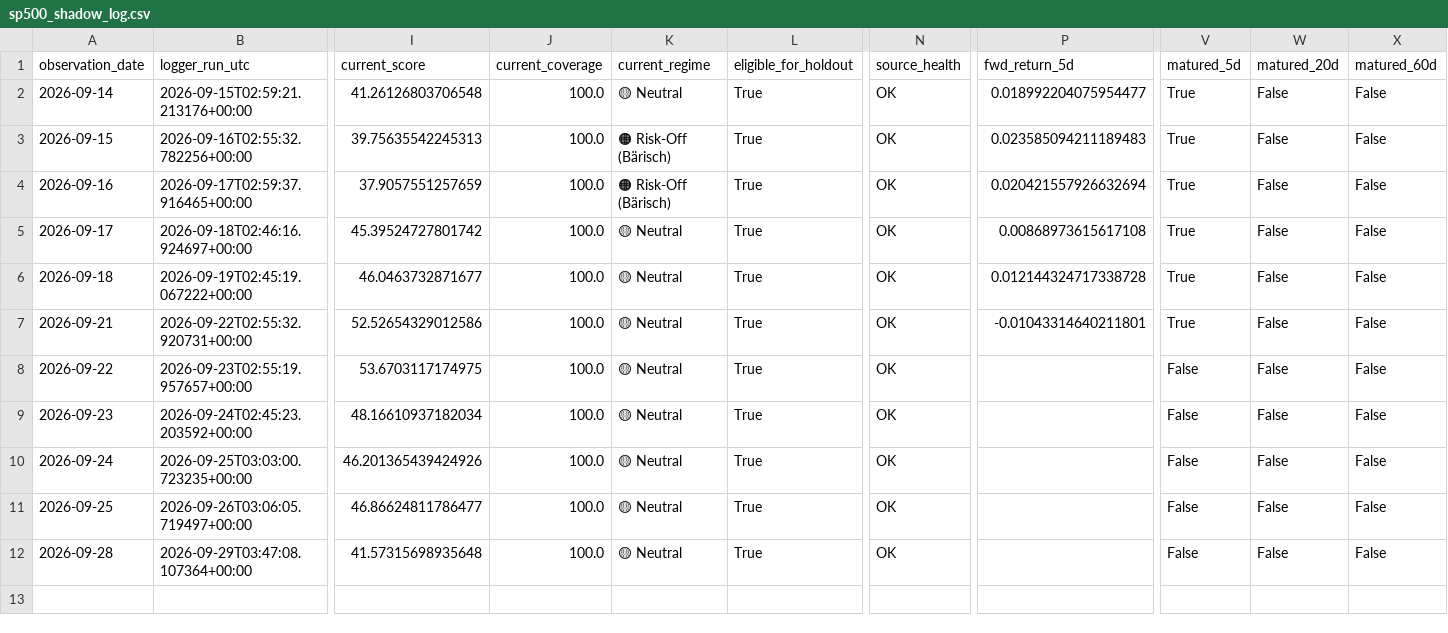
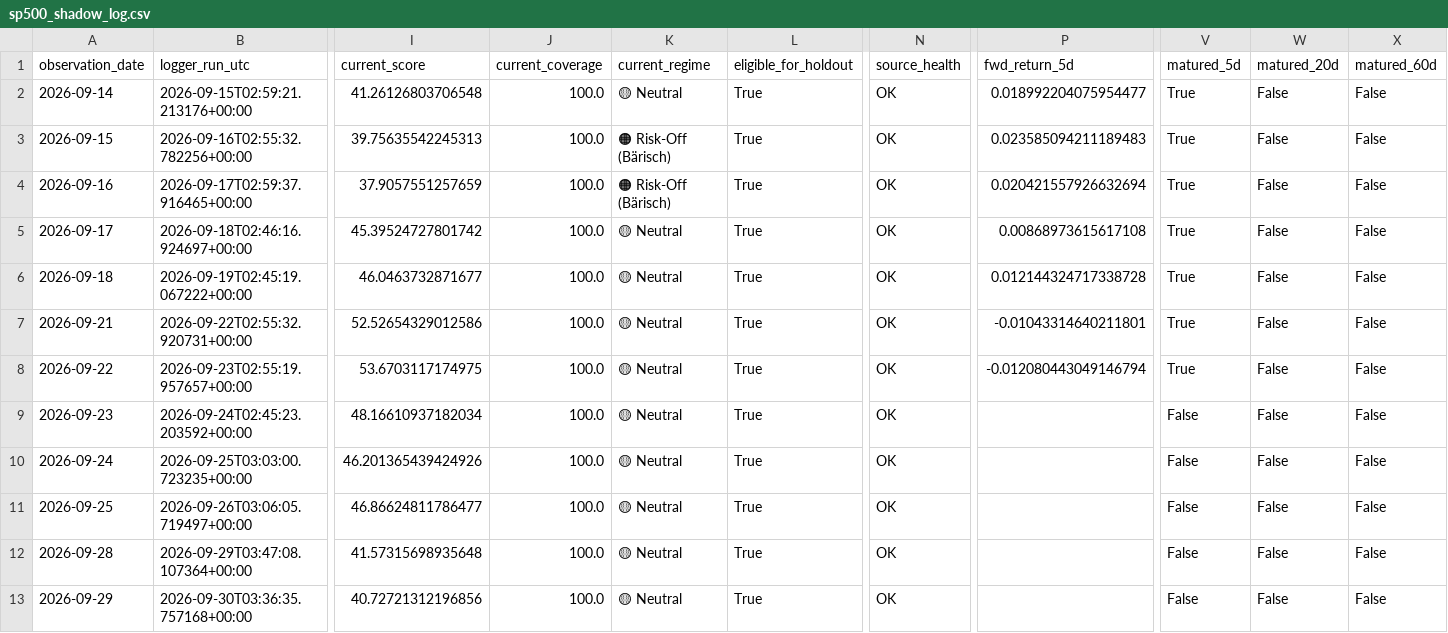
Before and after one commit to bolzp85-gif/regime_backtest, a CSV file: shadow_logs/sp500_shadow_log.csv, drawn as a sheet; only a part is shown, gaps mark what is left out; rows hold the shown columns only; the diff names each change by its address in the sheet, - before the commit and + after, or states it on an @@ line.

```diff
--- a/shadow_logs/sp500_shadow_log.csv
+++ b/shadow_logs/sp500_shadow_log.csv
-P8 (fwd_return_5d): (empty)
+P8 (fwd_return_5d): -0.012080443049146794
-V8 (matured_5d): False
+V8 (matured_5d): True
+row 13: 2026-09-29 | 2026-09-30T03:36:35.757168+00:00 | 40.72721312196856 | 100.0 | 🟡 Neutral | True | OK |  | False | False | False
```
Also changed, not shown: shadow_logs/sp500_shadow_evaluation_history.csv, shadow_logs/sp500_shadow_evaluation_summary.csv, 2 other files.
